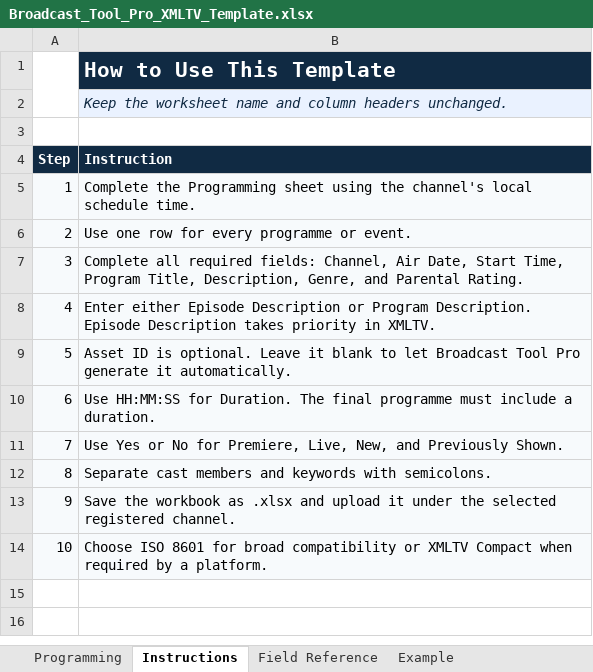
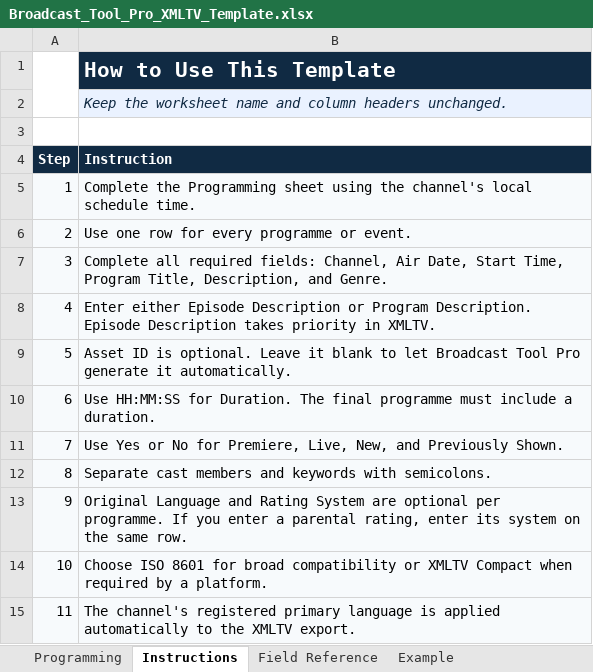
Before and after one commit to leiyanc/broadcasttoolpro, an Excel workbook: backend/assets/Broadcast_Tool_Pro_XMLTV_Template.xlsx, sheet Instructions, drawn as a sheet; values as stored, in another font and other column widths than the file's, no borders; charts and pictures not drawn; the diff names each change by its address in the sheet, - before the commit and + after, or states it on an @@ line.

Commit message:
Globalize XMLTV language and rating metadata

```diff
--- a/backend/assets/Broadcast_Tool_Pro_XMLTV_Template.xlsx (sheet Instructions)
+++ b/backend/assets/Broadcast_Tool_Pro_XMLTV_Template.xlsx (sheet Instructions)
-B7 (Instruction): …Title, Description, Genre, and Parental Rating.
+B7 (Instruction): …Title, Description, and Genre.
-B13 (Instruction): Save the workbook as .xlsx and upload it under the selected registered channel.
+B13 (Instruction): Original Language and Rating System are optional per programme. If you enter a parental rating, enter its system on the same row.
+row 15: 11 | The channel's registered primary language is applied automatically to the XMLTV export.
```
Also changed, not shown: sheet Field Reference, sheet Programming, sheet Example, charts or pictures, 22 other files.
